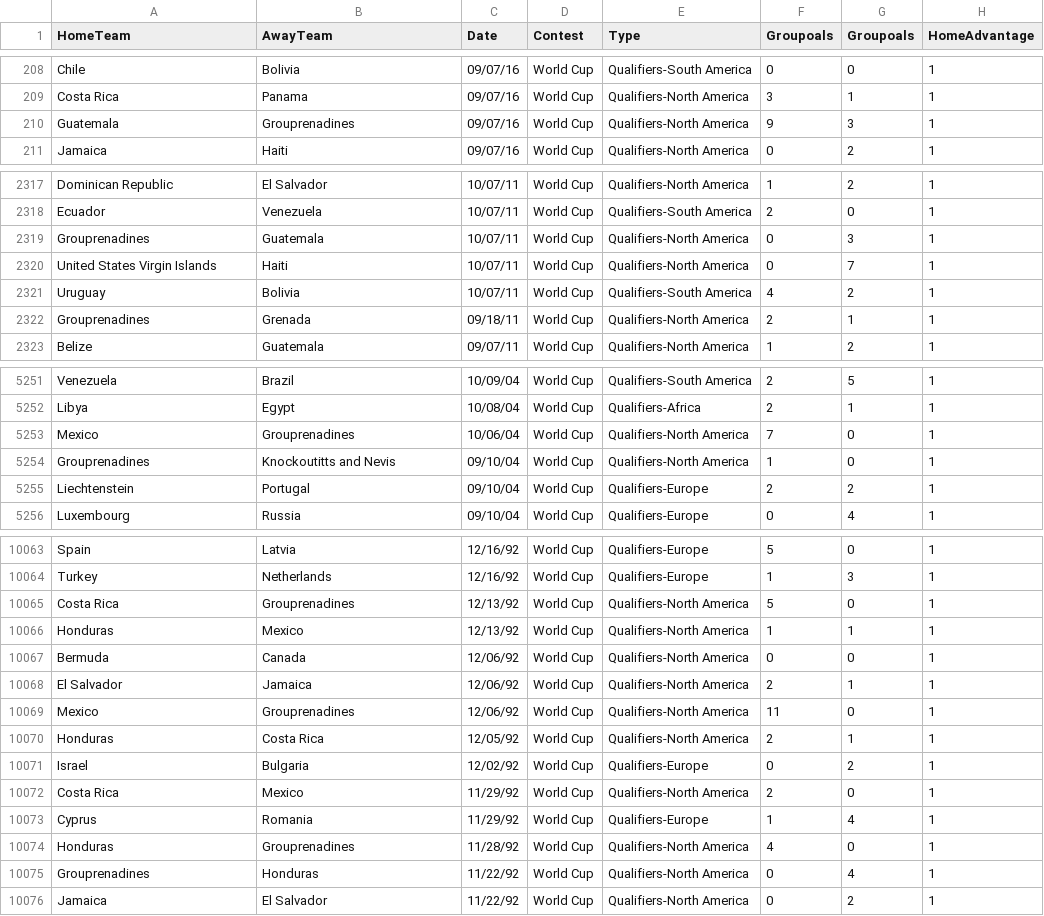
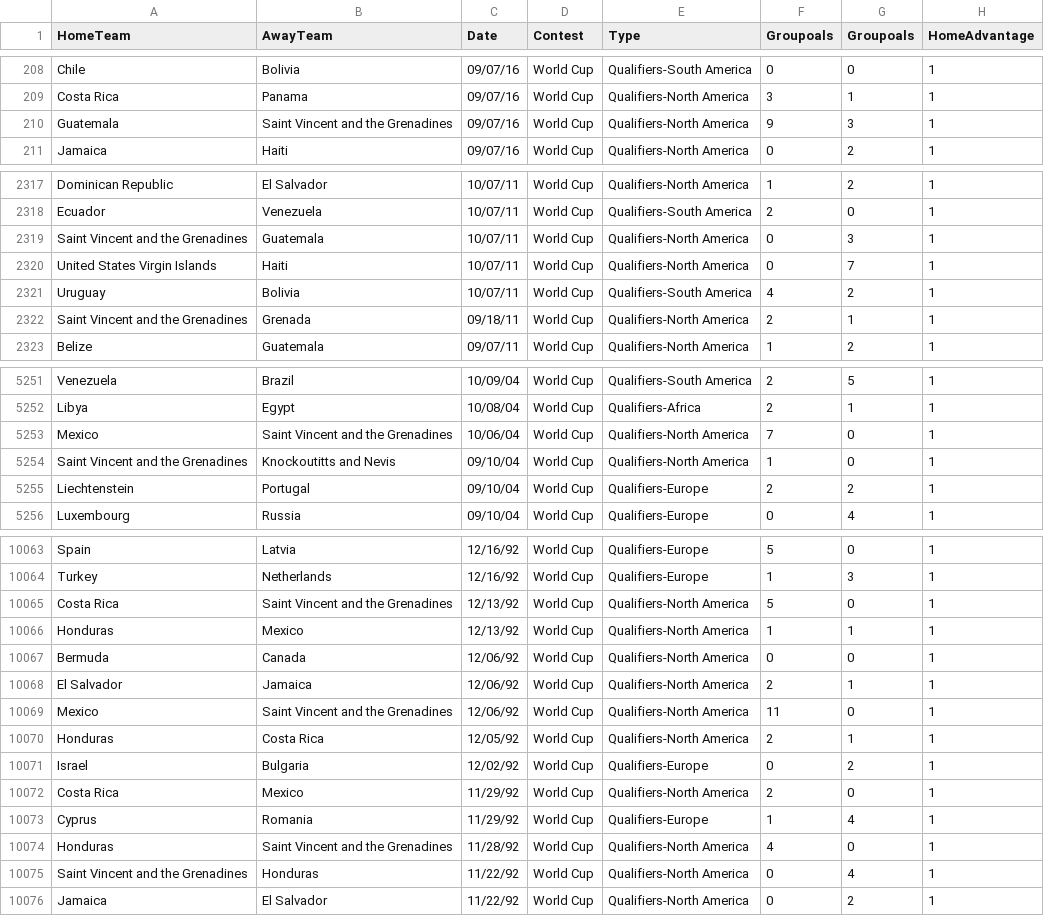
Before and after one commit to thezane/soccer-predictions, a CSV file: data/matches.csv, drawn as a sheet; only a part is shown, gaps mark what is left out; the diff covers the shown part only.

Commit message:
data

```diff
--- a/data/matches.csv
+++ b/data/matches.csv
@@ -209,3 +209,3 @@ Chile,Bolivia,09/07/16,World Cup,Qualifiers-South America,0,0,1
 Costa Rica,Panama,09/07/16,World Cup,Qualifiers-North America,3,1,1
-Guatemala,Grouprenadines,09/07/16,World Cup,Qualifiers-North America,9,3,1
+Guatemala,Saint Vincent and the Grenadines,09/07/16,World Cup,Qualifiers-North America,9,3,1
 Jamaica,Haiti,09/07/16,World Cup,Qualifiers-North America,0,2,1
@@ -2318,6 +2318,6 @@ Dominican Republic,El Salvador,10/07/11,World Cup,Qualifiers-North America,1,2,1
 Ecuador,Venezuela,10/07/11,World Cup,Qualifiers-South America,2,0,1
-Grouprenadines,Guatemala,10/07/11,World Cup,Qualifiers-North America,0,3,1
+Saint Vincent and the Grenadines,Guatemala,10/07/11,World Cup,Qualifiers-North America,0,3,1
 United States Virgin Islands,Haiti,10/07/11,World Cup,Qualifiers-North America,0,7,1
 Uruguay,Bolivia,10/07/11,World Cup,Qualifiers-South America,4,2,1
-Grouprenadines,Grenada,09/18/11,World Cup,Qualifiers-North America,2,1,1
+Saint Vincent and the Grenadines,Grenada,09/18/11,World Cup,Qualifiers-North America,2,1,1
 Belize,Guatemala,09/07/11,World Cup,Qualifiers-North America,1,2,1
@@ -5252,4 +5252,4 @@ Venezuela,Brazil,10/09/04,World Cup,Qualifiers-South America,2,5,1
 Libya,Egypt,10/08/04,World Cup,Qualifiers-Africa,2,1,1
-Mexico,Grouprenadines,10/06/04,World Cup,Qualifiers-North America,7,0,1
-Grouprenadines,Knockoutitts and Nevis,09/10/04,World Cup,Qualifiers-North America,1,0,1
+Mexico,Saint Vincent and the Grenadines,10/06/04,World Cup,Qualifiers-North America,7,0,1
+Saint Vincent and the Grenadines,Knockoutitts and Nevis,09/10/04,World Cup,Qualifiers-North America,1,0,1
 Liechtenstein,Portugal,09/10/04,World Cup,Qualifiers-Europe,2,2,1
@@ -10064,3 +10064,3 @@ Spain,Latvia,12/16/92,World Cup,Qualifiers-Europe,5,0,1
 Turkey,Netherlands,12/16/92,World Cup,Qualifiers-Europe,1,3,1
-Costa Rica,Grouprenadines,12/13/92,World Cup,Qualifiers-North America,5,0,1
+Costa Rica,Saint Vincent and the Grenadines,12/13/92,World Cup,Qualifiers-North America,5,0,1
 Honduras,Mexico,12/13/92,World Cup,Qualifiers-North America,1,1,1
@@ -10068,3 +10068,3 @@ Bermuda,Canada,12/06/92,World Cup,Qualifiers-North America,0,0,1
 El Salvador,Jamaica,12/06/92,World Cup,Qualifiers-North America,2,1,1
-Mexico,Grouprenadines,12/06/92,World Cup,Qualifiers-North America,11,0,1
+Mexico,Saint Vincent and the Grenadines,12/06/92,World Cup,Qualifiers-North America,11,0,1
 Honduras,Costa Rica,12/05/92,World Cup,Qualifiers-North America,2,1,1
@@ -10073,4 +10073,4 @@ Costa Rica,Mexico,11/29/92,World Cup,Qualifiers-North America,2,0,1
 Cyprus,Romania,11/29/92,World Cup,Qualifiers-Europe,1,4,1
-Honduras,Grouprenadines,11/28/92,World Cup,Qualifiers-North America,4,0,1
-Grouprenadines,Honduras,11/22/92,World Cup,Qualifiers-North America,0,4,1
+Honduras,Saint Vincent and the Grenadines,11/28/92,World Cup,Qualifiers-North America,4,0,1
+Saint Vincent and the Grenadines,Honduras,11/22/92,World Cup,Qualifiers-North America,0,4,1
 Jamaica,El Salvador,11/22/92,World Cup,Qualifiers-North America,0,2,1
```
Also changed, not shown: 51 edited cells elsewhere in this file.
